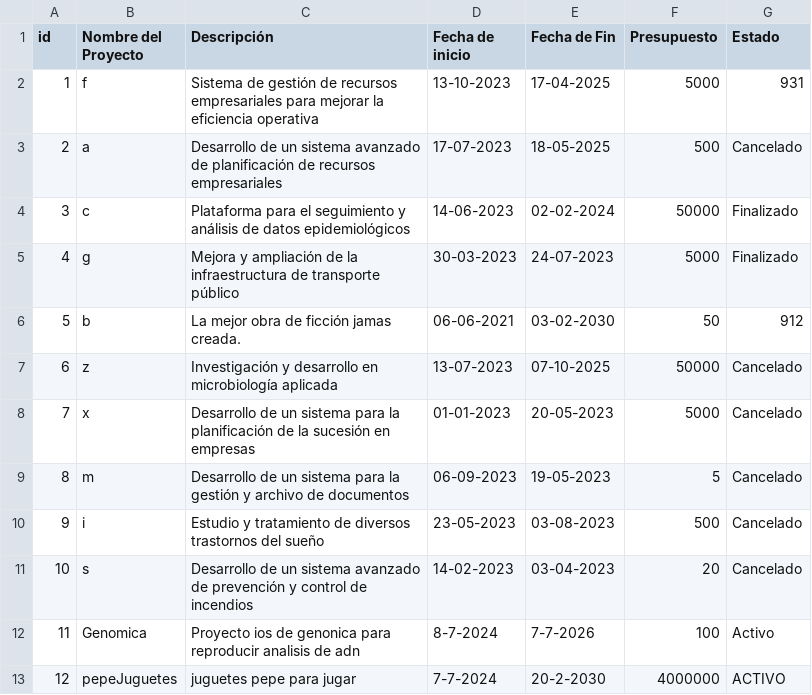
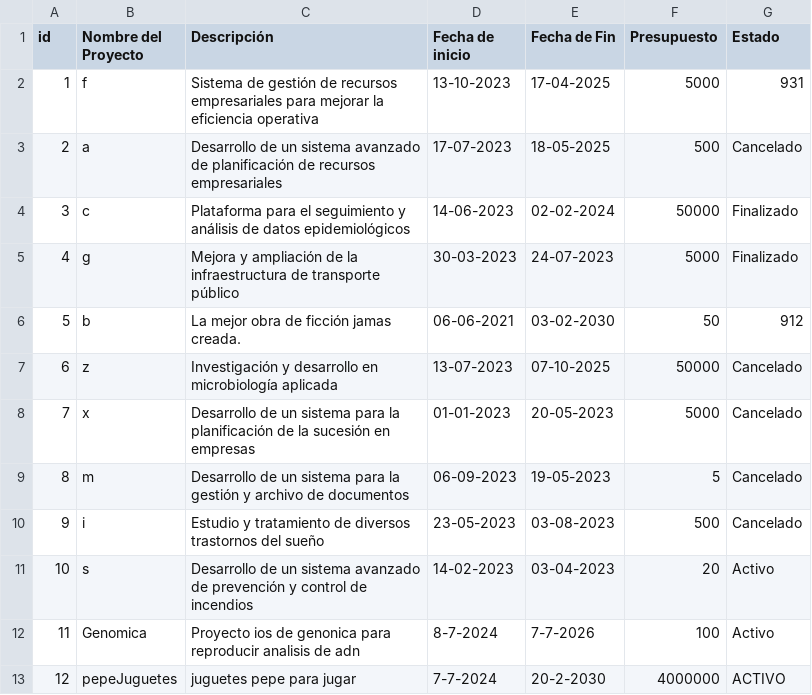
Before and after one commit to Lucas9720/parcial, a CSV file: Proyectos.csv, drawn as a sheet.

```diff
--- a/Proyectos.csv
+++ b/Proyectos.csv
@@ -10,3 +10,3 @@ id,Nombre del Proyecto,Descripción,Fecha de inicio,Fecha de Fin,Presupuesto,Est
 9,i,Estudio y tratamiento de diversos trastornos del sueño,23-05-2023,03-08-2023,500,Cancelado
-10,s,Desarrollo de un sistema avanzado de prevención y control de incendios,14-02-2023,03-04-2023,20,Cancelado
+10,s,Desarrollo de un sistema avanzado de prevención y control de incendios,14-02-2023,03-04-2023,20,Activo
 11,Genomica,Proyecto ios de genonica para reproducir analisis de adn,8-7-2024,7-7-2026,100,Activo
```
Also changed, not shown: 3 other files.
